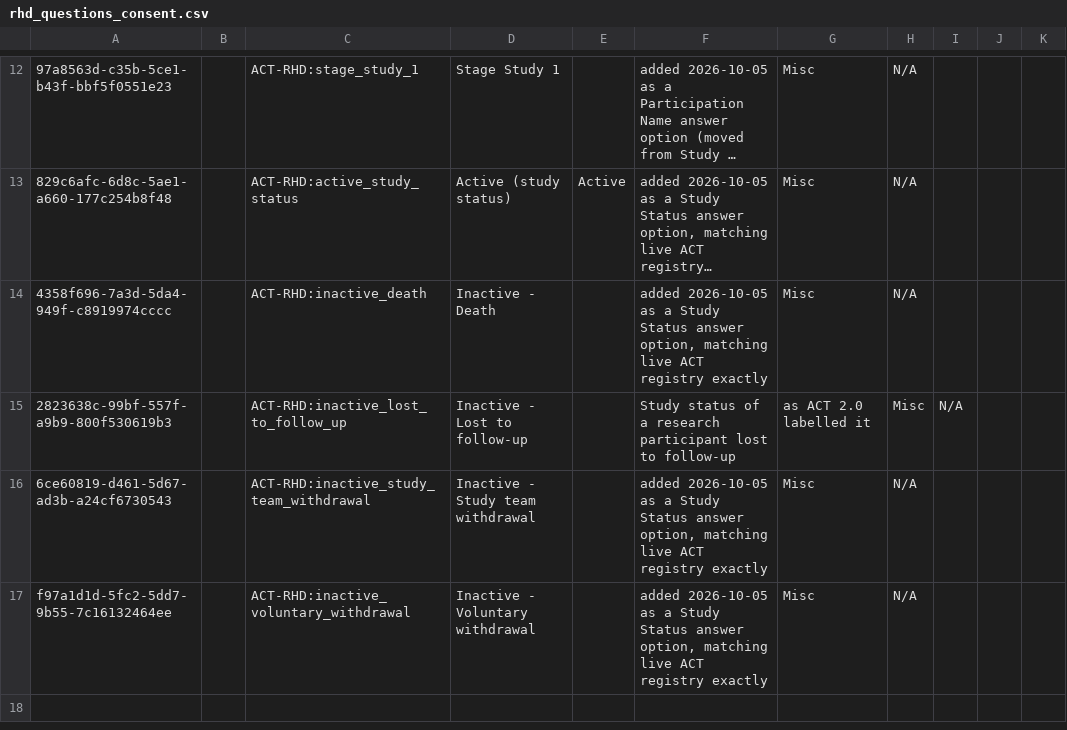
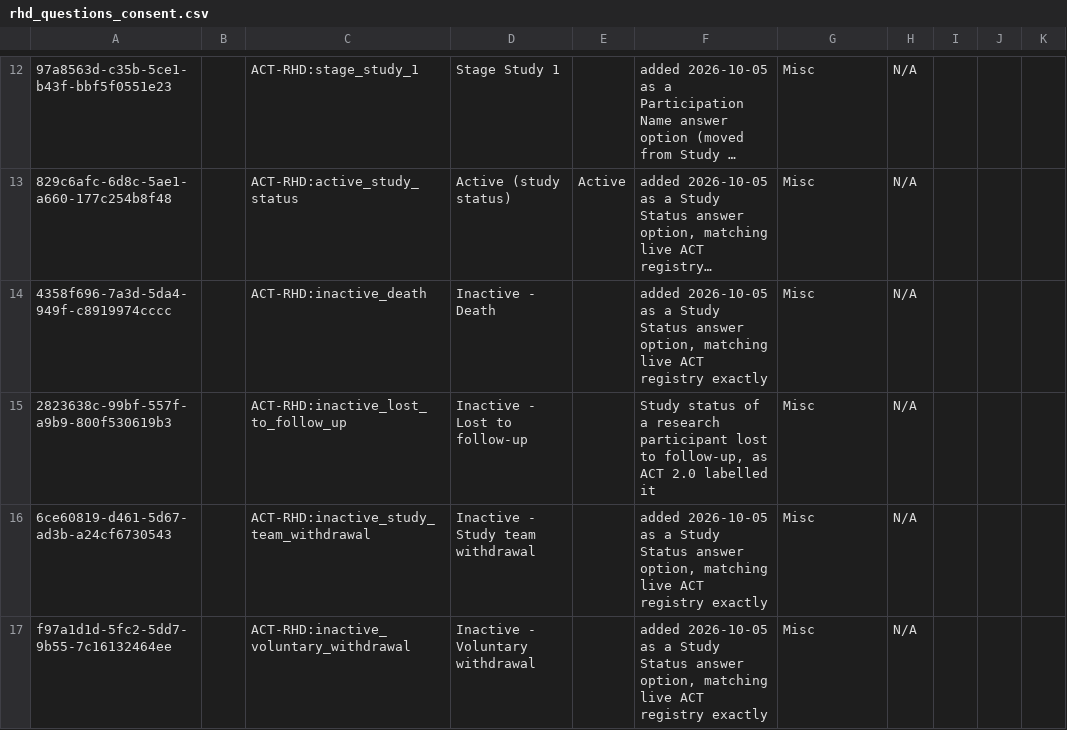
Before and after one commit to DIGI-UW/openmrs-distro-referenceapplication, a CSV file: distro/configuration/concepts/rhd_questions_consent.csv, drawn as a sheet; only a part is shown, gaps mark what is left out; long unchanged cells end in …; the diff names each change by its address in the sheet, - before the commit and + after, or states it on an @@ line.

```diff
--- a/distro/configuration/concepts/rhd_questions_consent.csv
+++ b/distro/configuration/concepts/rhd_questions_consent.csv
-F15: …lost to follow-up
+F15: …lost to follow-up, as ACT 2.0 labelled it
-G15: as ACT 2.0 labelled it
+G15: Misc
-H15: Misc
+H15: N/A
-I15: N/A
+I15: (empty)
```
